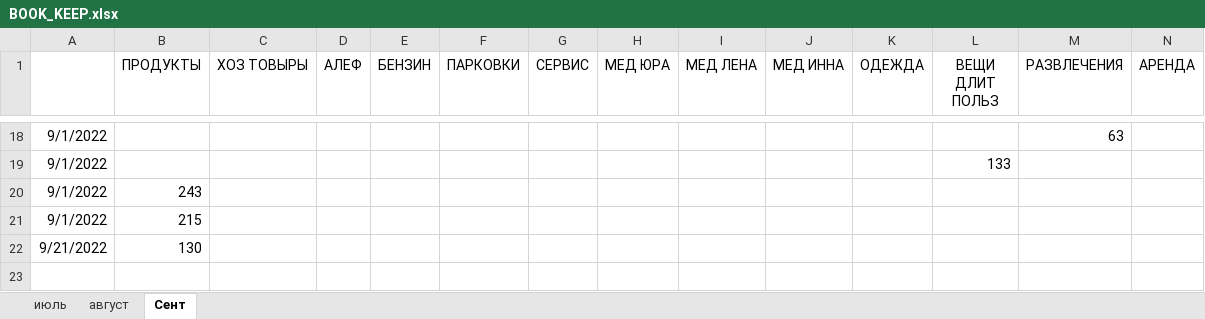
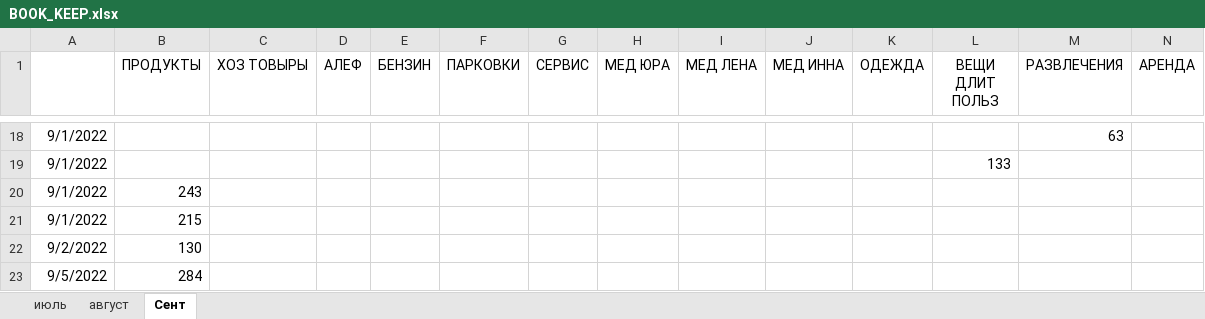
Before and after one commit to Yuorick/ISRAIL, an Excel workbook: BOOK_KEEP.xlsx, sheet Сент, drawn as a sheet; only a part is shown, gaps mark what is left out; values as stored, in another font and other column widths than the file's, no borders; rows hold the shown columns only; the diff names each change by its address in the sheet, - before the commit and + after, or states it on an @@ line.

Commit message:
routine

```diff
--- a/BOOK_KEEP.xlsx (sheet Сент)
+++ b/BOOK_KEEP.xlsx (sheet Сент)
-A22: 9/21/2022
+A22: 9/2/2022
+row 23: 9/5/2022 | 284
```
